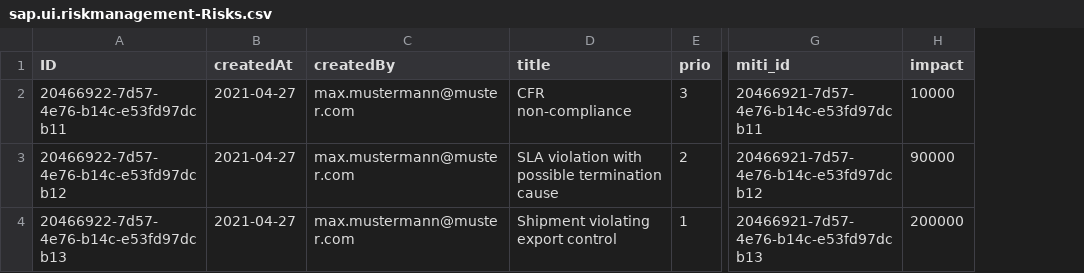
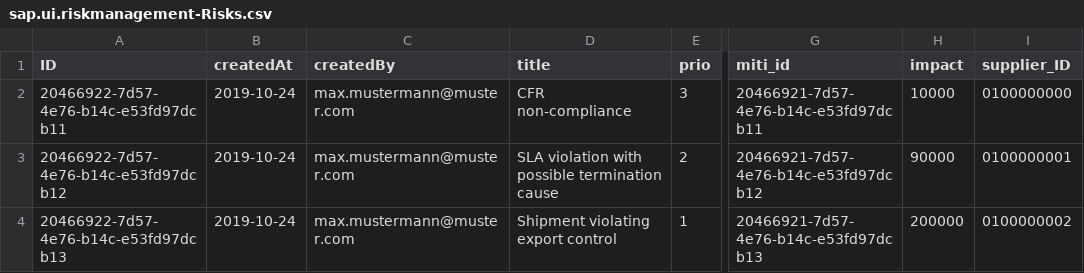
Before and after one commit to shahrukhbhat/demo_halli_cap, a CSV file: db/data/sap.ui.riskmanagement-Risks.csv, drawn as a sheet; only a part is shown, gaps mark what is left out; the diff names each change by its address in the sheet, - before the commit and + after, or states it on an @@ line.

```diff
--- a/db/data/sap.ui.riskmanagement-Risks.csv
+++ b/db/data/sap.ui.riskmanagement-Risks.csv
+column I (supplier_ID), rows 2-4: 0100000000 | 0100000001 | 0100000002
-B2:B4 (createdAt): 2021-04-27
+B2:B4 (createdAt): 2019-10-24
```
Also changed, not shown: 3 other files.
